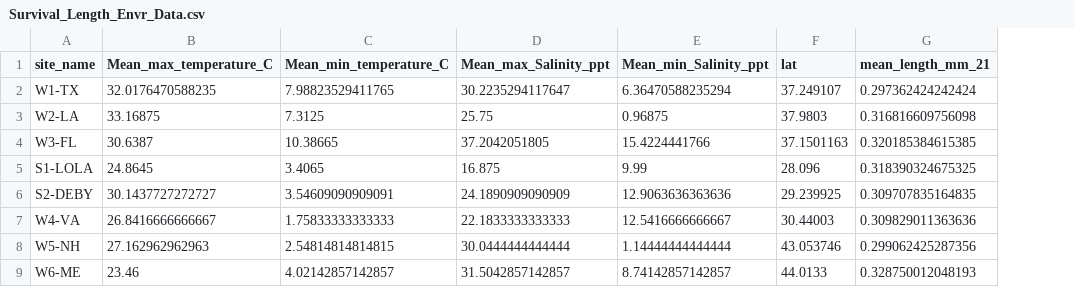
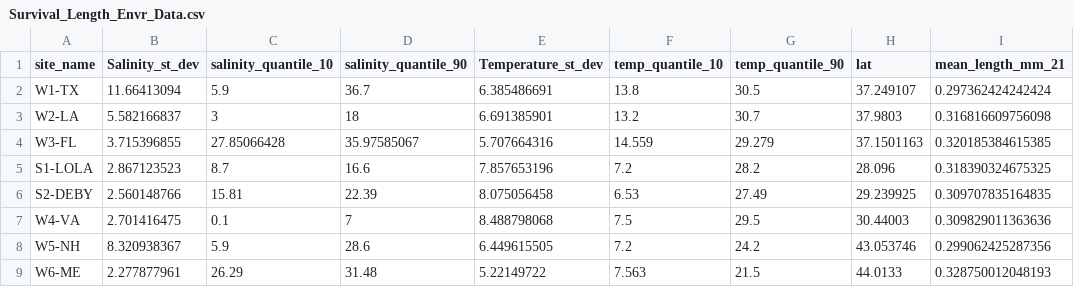
Before and after one commit to DrK-Lo/MVP-H2F-HatcheryField, a CSV file: data/parent_effects_H2F/Survival_Length_Envr_Data.csv, drawn as a sheet; only a part is shown; removed rows and columns are numbered as before the commit, all else as after; the diff names each change by its address in the sheet, - before the commit and + after, or states it on an @@ line.

```diff
--- a/data/parent_effects_H2F/Survival_Length_Envr_Data.csv
+++ b/data/parent_effects_H2F/Survival_Length_Envr_Data.csv
-column B (Mean_max_temperature_C), rows 2-9: 32.0176470588235 | 33.16875 | 30.6387 | 24.8645 | 30.1437727272727 | 26.8416666666667 | 27.162962962963 | 23.46
-column C (Mean_min_temperature_C), rows 2-9: 7.98823529411765 | 7.3125 | 10.38665 | 3.4065 | 3.54609090909091 | 1.75833333333333 | 2.54814814814815 | 4.02142857142857
-column D (Mean_max_Salinity_ppt), rows 2-9: 30.2235294117647 | 25.75 | 37.2042051805 | 16.875 | 24.1890909090909 | 22.1833333333333 | 30.0444444444444 | 31.5042857142857
-column E (Mean_min_Salinity_ppt), rows 2-9: 6.36470588235294 | 0.96875 | 15.4224441766 | 9.99 | 12.9063636363636 | 12.5416666666667 | 1.14444444444444 | 8.74142857142857
+column B (Salinity_st_dev), rows 2-9: 11.66413094 | 5.582166837 | 3.715396855 | 2.867123523 | 2.560148766 | 2.701416475 | 8.320938367 | 2.277877961
+column C (salinity_quantile_10), rows 2-9: 5.9 | 3 | 27.85066428 | 8.7 | 15.81 | 0.1 | 5.9 | 26.29
+column D (salinity_quantile_90), rows 2-9: 36.7 | 18 | 35.97585067 | 16.6 | 22.39 | 7 | 28.6 | 31.48
+column E (Temperature_st_dev), rows 2-9: 6.385486691 | 6.691385901 | 5.707664316 | 7.857653196 | 8.075056458 | 8.488798068 | 6.449615505 | 5.22149722
+column F (temp_quantile_10), rows 2-9: 13.8 | 13.2 | 14.559 | 7.2 | 6.53 | 7.5 | 7.2 | 7.563
+column G (temp_quantile_90), rows 2-9: 30.5 | 30.7 | 29.279 | 28.2 | 27.49 | 29.5 | 24.2 | 21.5
```
Also changed, not shown: 11 other files.
